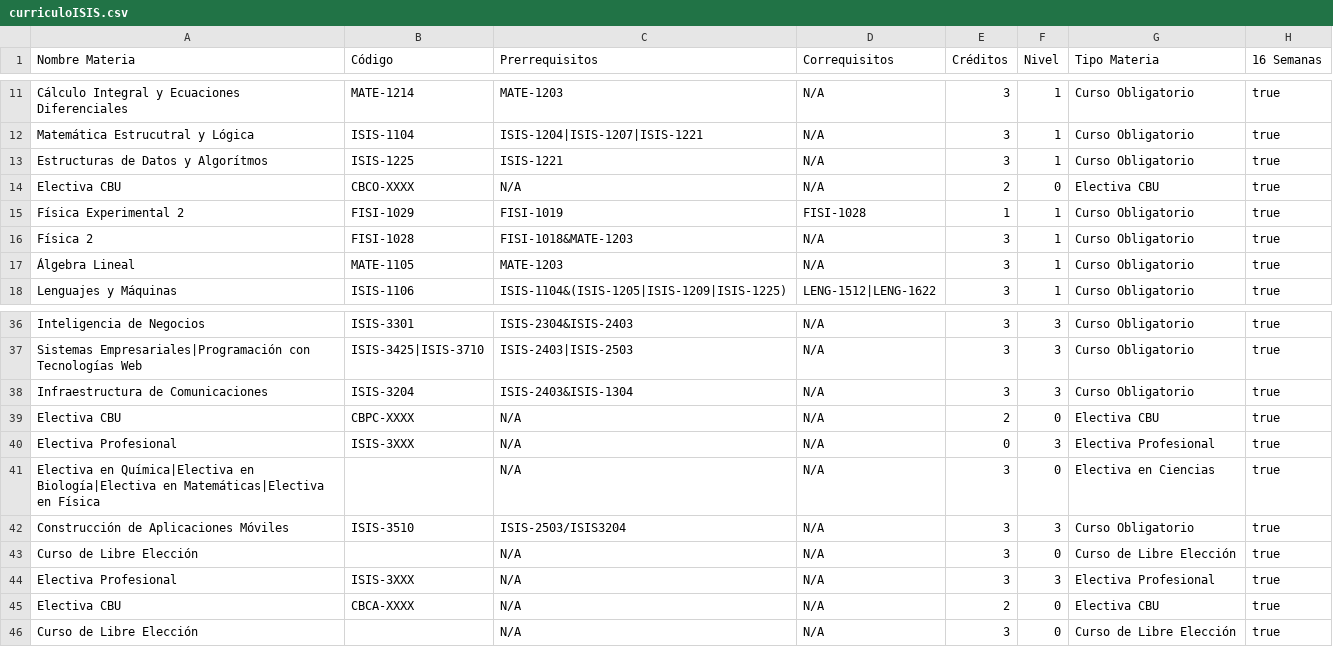
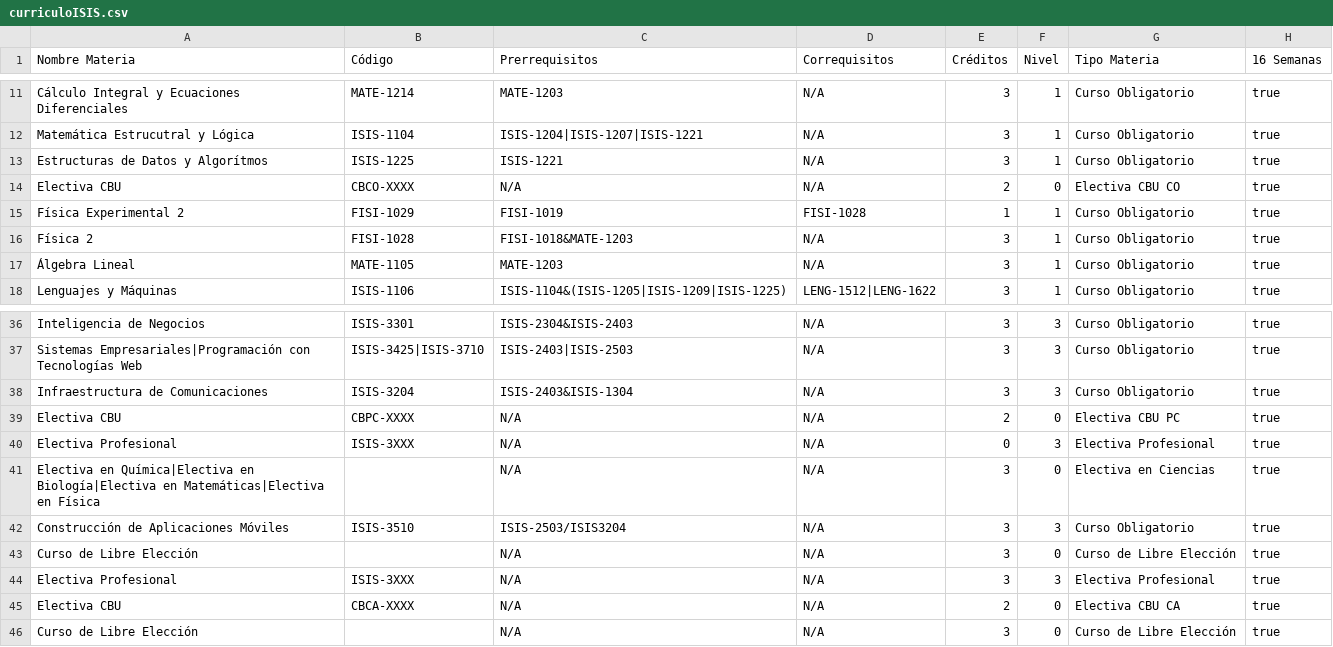
Before and after one commit to ElReyZero/Proyecto-1-DPOO, a CSV file: data/curriculoISIS.csv, drawn as a sheet; only a part is shown, gaps mark what is left out.

Commit message:
Curriculo

```diff
--- a/data/curriculoISIS.csv
+++ b/data/curriculoISIS.csv
@@ -13,3 +13,3 @@ Matemática Estrucutral y Lógica;ISIS-1104;ISIS-1204|ISIS-1207|ISIS-1221;N/A;3;
 Estructuras de Datos y Algorítmos;ISIS-1225;ISIS-1221;N/A;3;1;Curso Obligatorio;true
-Electiva CBU;CBCO-XXXX;N/A;N/A;2;0;Electiva CBU;true
+Electiva CBU;CBCO-XXXX;N/A;N/A;2;0;Electiva CBU CO;true
 Física Experimental 2;FISI-1029;FISI-1019;FISI-1028;1;1;Curso Obligatorio;true
@@ -38,3 +38,3 @@ Sistemas Empresariales|Programación con Tecnologías Web;ISIS-3425|ISIS-3710;IS
 Infraestructura de Comunicaciones;ISIS-3204;ISIS-2403&ISIS-1304;N/A;3;3;Curso Obligatorio;true
-Electiva CBU;CBPC-XXXX;N/A;N/A;2;0;Electiva CBU;true
+Electiva CBU;CBPC-XXXX;N/A;N/A;2;0;Electiva CBU PC;true
 Electiva Profesional;ISIS-3XXX;N/A;N/A;0;3;Electiva Profesional;true
@@ -44,3 +44,3 @@ Curso de Libre Elección;;N/A;N/A;3;0;Curso de Libre Elección;true
 Electiva Profesional;ISIS-3XXX;N/A;N/A;3;3;Electiva Profesional;true
-Electiva CBU;CBCA-XXXX;N/A;N/A;2;0;Electiva CBU;true
+Electiva CBU;CBCA-XXXX;N/A;N/A;2;0;Electiva CBU CA;true
 Curso de Libre Elección;;N/A;N/A;3;0;Curso de Libre Elección;true
```
